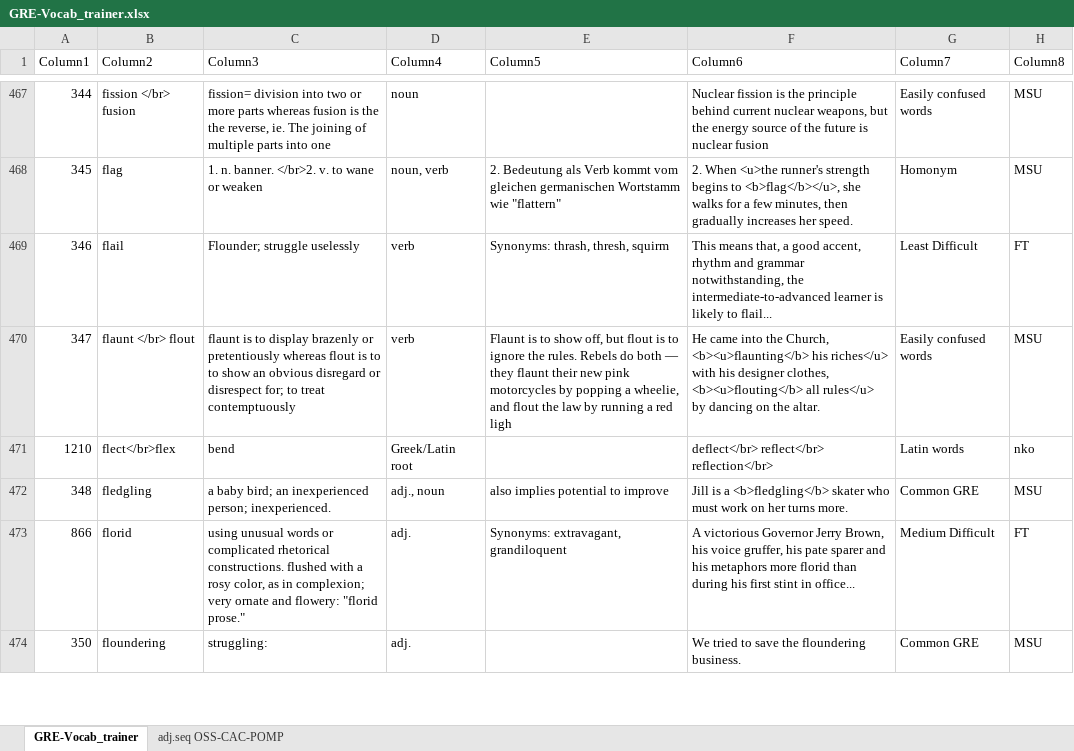
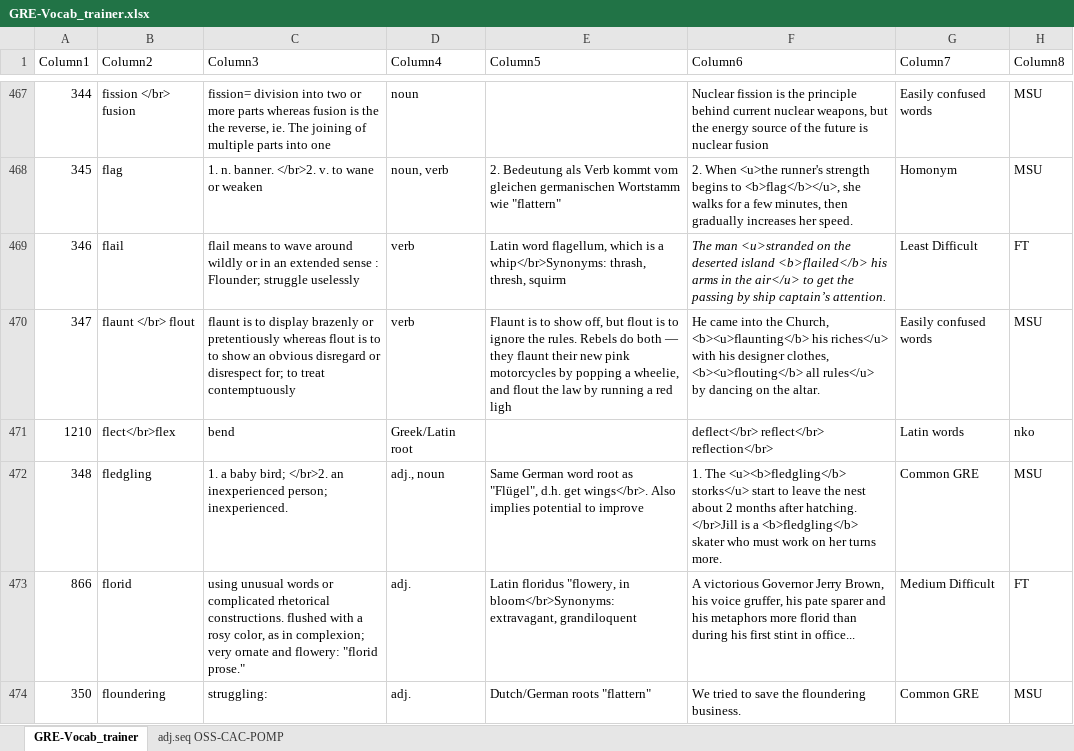
Before and after one commit to AlexBocken/GRE, an Excel workbook: GRE-Vocab_trainer.xlsx, sheet GRE-Vocab_trainer, drawn as a sheet; only a part is shown, gaps mark what is left out; values as stored, in another font and other column widths than the file's, no borders; conditional formats and table styles not drawn; the diff covers the shown part only; the diff names each change by its address in the sheet, - before the commit and + after, or states it on an @@ line.

```diff
--- a/GRE-Vocab_trainer.xlsx (sheet GRE-Vocab_trainer)
+++ b/GRE-Vocab_trainer.xlsx (sheet GRE-Vocab_trainer)
-C469 (Column3): Flounder; struggle…
+C469 (Column3): flail means to wave around wildly or in an extended sense : Flounder; struggle…
-E469 (Column5): Synonyms: thrash, thresh,…
+E469 (Column5): Latin word flagellum, which is a whip</br>Synonyms: thrash, thresh,…
-F469 (Column6): This means that, a good accent, rhythm and grammar notwithstanding, the intermediate-to-advanced learner is likely to flail...
+F469 (Column6): The man <u>stranded on the deserted island <b>flailed</b> his arms in the air</u> to get the passing by ship captain’s attention.
-F469 italic: off
+F469 italic: on
-C472 (Column3): a baby bird; an inexperienced…
+C472 (Column3): 1. a baby bird; </br>2. an inexperienced…
-E472 (Column5): also implies potential…
+E472 (Column5): Same German word root as "Flügel", d.h. get wings</br>. Also implies potential…
-F472 (Column6): Jill is a…
+F472 (Column6): 1. The <u><b>fledgling</b> storks</u> start to leave the nest about 2 months after hatching. </br>Jill is a…
-E473 (Column5): Synonyms: extravagant, grandiloquent
+E473 (Column5): Latin floridus "flowery, in bloom</br>Synonyms: extravagant, grandiloquent
-E474 (Column5): (empty)
+E474 (Column5): Dutch/German roots "flattern"
```
Also changed, not shown: 36 edited cells elsewhere in this sheet, 3 other files.
